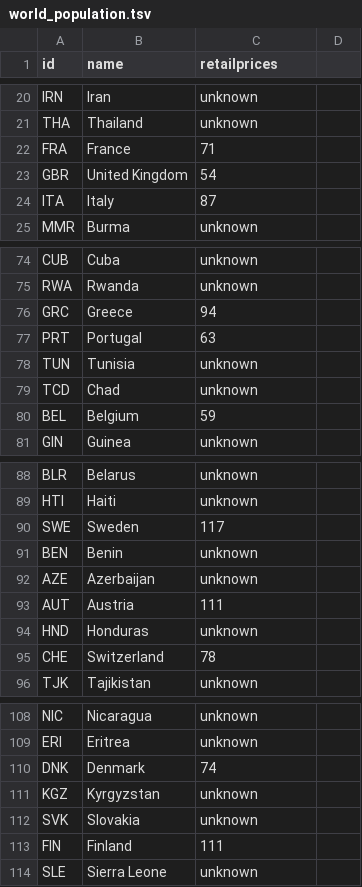
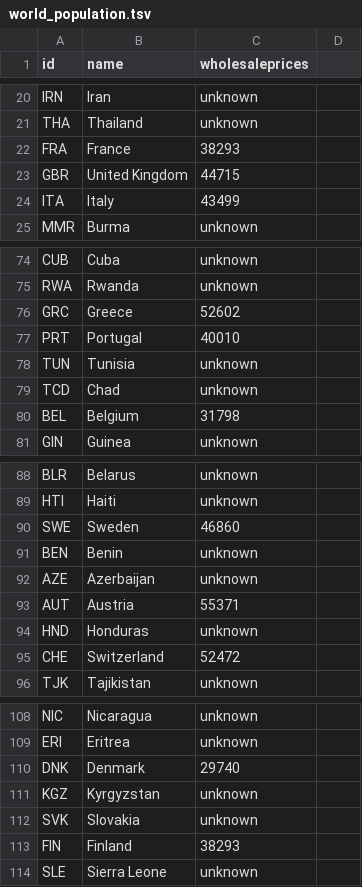
Before and after one commit to kim66003/dataprocessing, a TSV file: homework/week_6/data/world_population.tsv, drawn as a sheet; only a part is shown, gaps mark what is left out; the diff covers the shown part only.

```diff
--- a/homework/week_6/data/world_population.tsv
+++ b/homework/week_6/data/world_population.tsv
@@ -1 +1 @@
-id	name	retailprices
+id	name	wholesaleprices
@@ -21,5 +21,5 @@ IRN	Iran	"unknown"
 THA	Thailand	"unknown"
-FRA	France	"71"
-GBR	United Kingdom	"54"
-ITA	Italy	"87"
+FRA	France	"38293"
+GBR	United Kingdom	"44715"
+ITA	Italy	"43499"
 MMR	Burma	"unknown"
@@ -75,7 +75,7 @@ CUB	Cuba	"unknown"
 RWA	Rwanda	"unknown"
-GRC	Greece	"94"
-PRT	Portugal	"63"
+GRC	Greece	"52602"
+PRT	Portugal	"40010"
 TUN	Tunisia	"unknown"
 TCD	Chad	"unknown"
-BEL	Belgium	"59"
+BEL	Belgium	"31798"
 GIN	Guinea	"unknown"
@@ -89,8 +89,8 @@ BLR	Belarus	"unknown"
 HTI	Haiti	"unknown"
-SWE	Sweden	"117"
+SWE	Sweden	"46860"
 BEN	Benin	"unknown"
 AZE	Azerbaijan	"unknown"
-AUT	Austria	"111"
+AUT	Austria	"55371"
 HND	Honduras	"unknown"
-CHE	Switzerland	"78"
+CHE	Switzerland	"52472"
 TJK	Tajikistan	"unknown"
@@ -109,6 +109,6 @@ NIC	Nicaragua	"unknown"
 ERI	Eritrea	"unknown"
-DNK	Denmark	"74"
+DNK	Denmark	"29740"
 KGZ	Kyrgyzstan	"unknown"
 SVK	Slovakia	"unknown"
-FIN	Finland	"111"
+FIN	Finland	"38293"
 SLE	Sierra Leone	"unknown"
```
Also changed, not shown: 7 edited cells elsewhere in this file, 3 other files.
